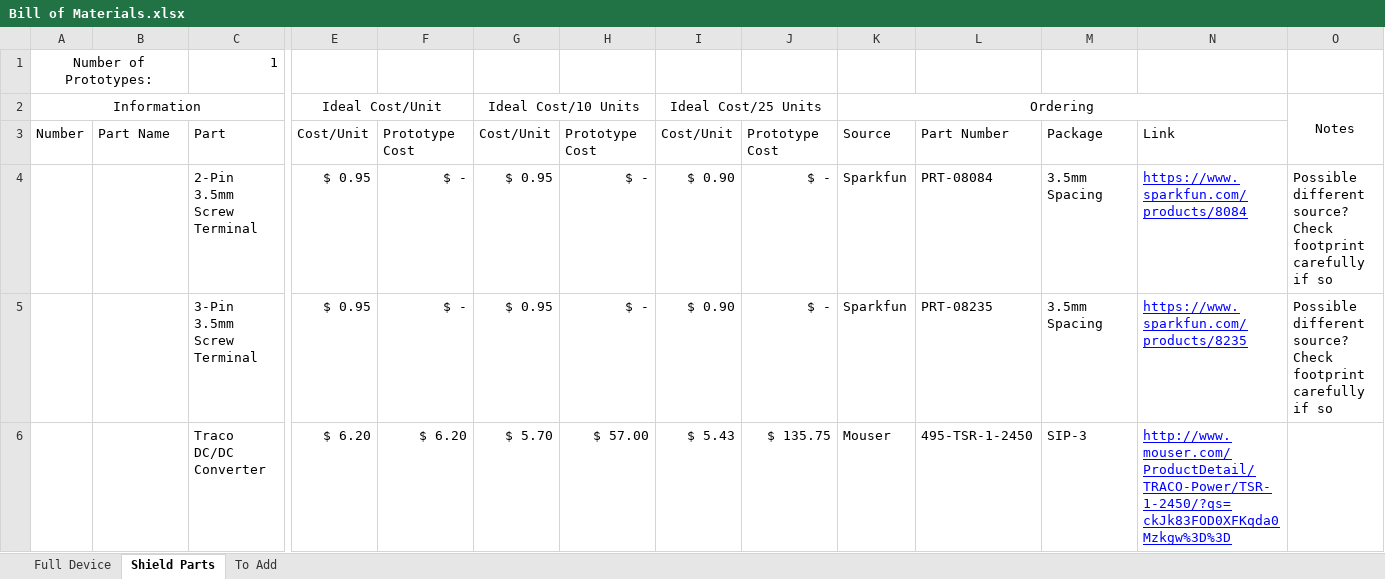
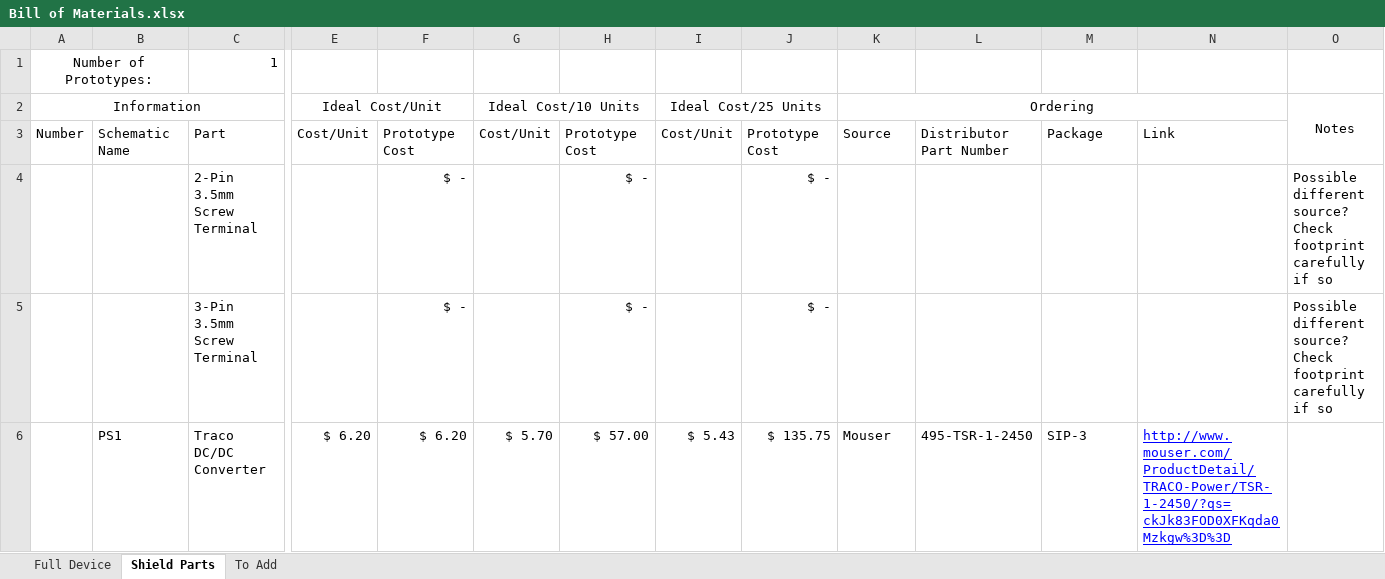
Before and after one commit to madvoid/LEMSv2, an Excel workbook: Hardware Information/Bill of Materials.xlsx, sheet Shield Parts, drawn as a sheet; only a part is shown, gaps mark what is left out; values as stored, in another font and other column widths than the file's, no borders; removed rows and columns are numbered as before the commit, all else as after; rows hold the shown columns only; the diff covers the shown part only; the diff names each change by its address in the sheet, - before the commit and + after, or states it on an @@ line.

Commit message:
Determined more parts, added to lib/schematic

```diff
--- a/Hardware Information/Bill of Materials.xlsx (sheet Shield Parts)
+++ b/Hardware Information/Bill of Materials.xlsx (sheet Shield Parts)
-B3: Part Name
+B3: Schematic Name
-L3: Part Number
+L3: Distributor Part Number
-row 4:  |  | 2-Pin 3.5mm Screw Terminal | $ 0.95 | $ - | $ 0.95 | $ - | $ 0.90 | $ - | Sparkfun | PRT-08084 | 3.5mm Spacing | https://www.sparkfun.com/products/8084 | Possible different source? Check footprint carefully if so
-row 5:  |  | 3-Pin 3.5mm Screw Terminal | $ 0.95 | $ - | $ 0.95 | $ - | $ 0.90 | $ - | Sparkfun | PRT-08235 | 3.5mm Spacing | https://www.sparkfun.com/products/8235 | Possible different source? Check footprint carefully if so
+row 4:  |  | 2-Pin 3.5mm Screw Terminal |  | $ - |  | $ - |  | $ - |  |  |  |  | Possible different source? Check footprint carefully if so
+row 5:  |  | 3-Pin 3.5mm Screw Terminal |  | $ - |  | $ - |  | $ - |  |  |  |  | Possible different source? Check footprint carefully if so
-B6: (empty)
+B6: PS1
```
Also changed, not shown: 5 added rows, 5 removed rows and 18 edited cells elsewhere in this sheet, formulas that keep their value, Hardware Information/Pin List.xlsx, 3 other files.
